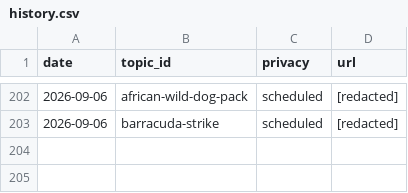
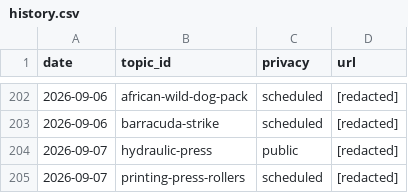
Before and after one commit to chat94534-oss/shorts-autoposter-b, a CSV file: logs/history.csv, drawn as a sheet; only a part is shown, gaps mark what is left out.

```diff
--- a/logs/history.csv
+++ b/logs/history.csv
@@ -203 +203,3 @@ date,topic_id,privacy,url
 2026-09-06,barracuda-strike,scheduled,[redacted]
+2026-09-07,hydraulic-press,public,[redacted]
+2026-09-07,printing-press-rollers,scheduled,[redacted]
```
Also changed, not shown: 2 other files.
